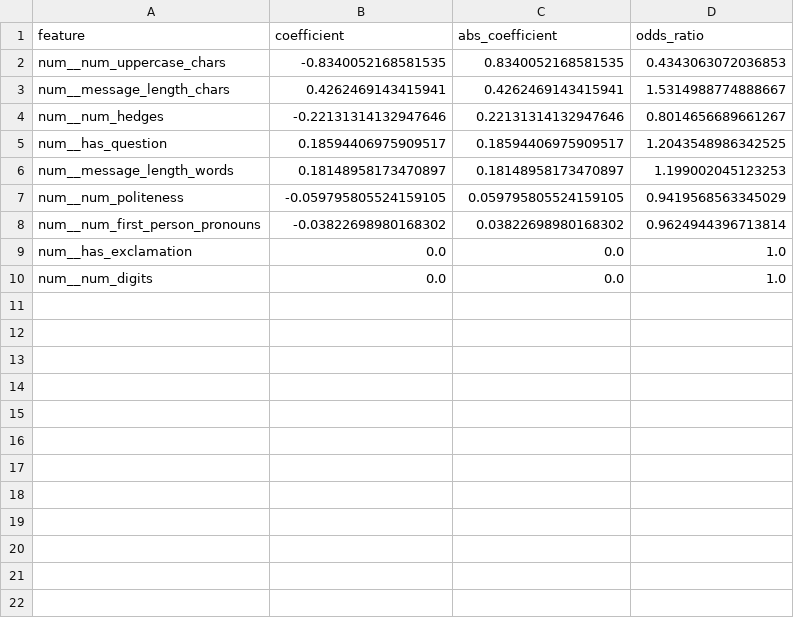
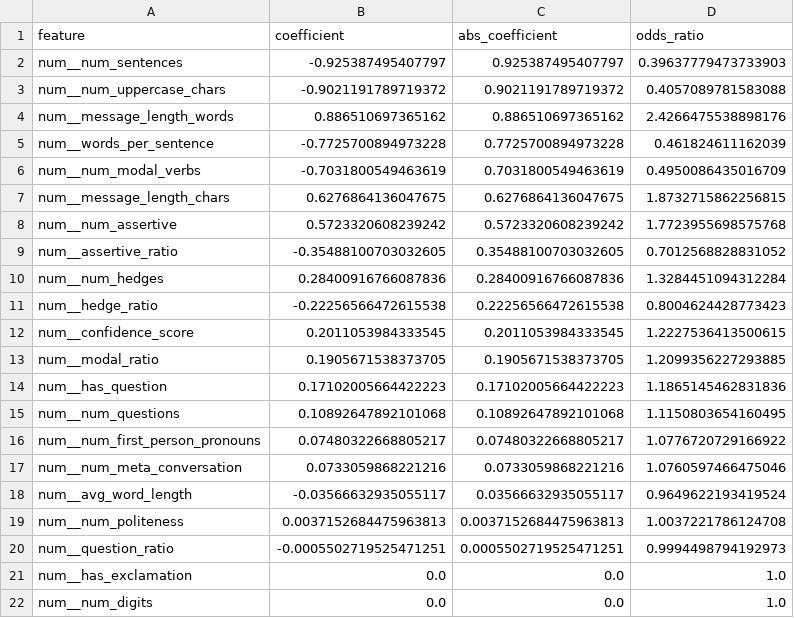
Before and after one commit to jrawat2/SP26-CS498-Selective-Memory, a CSV file: outputs/results/regression_coefficients_style_only_dense.csv, drawn as a sheet.

```diff
--- a/outputs/results/regression_coefficients_style_only_dense.csv
+++ b/outputs/results/regression_coefficients_style_only_dense.csv
@@ -1,9 +1,21 @@
 feature,coefficient,abs_coefficient,odds_ratio
-num__num_uppercase_chars,-0.8340052168581535,0.8340052168581535,0.4343063072036853
-num__message_length_chars,0.4262469143415941,0.4262469143415941,1.5314988774888667
-num__num_hedges,-0.22131314132947646,0.22131314132947646,0.8014656689661267
-num__has_question,0.18594406975909517,0.18594406975909517,1.2043548986342525
-num__message_length_words,0.18148958173470897,0.18148958173470897,1.199002045123253
-num__num_politeness,-0.059795805524159105,0.059795805524159105,0.9419568563345029
-num__num_first_person_pronouns,-0.03822698980168302,0.03822698980168302,0.9624944396713814
+num__num_sentences,-0.925387495407797,0.925387495407797,0.39637779473733903
+num__num_uppercase_chars,-0.9021191789719372,0.9021191789719372,0.4057089781583088
+num__message_length_words,0.886510697365162,0.886510697365162,2.4266475538898176
+num__words_per_sentence,-0.7725700894973228,0.7725700894973228,0.461824611162039
+num__num_modal_verbs,-0.7031800549463619,0.7031800549463619,0.4950086435016709
+num__message_length_chars,0.6276864136047675,0.6276864136047675,1.8732715862256815
+num__num_assertive,0.5723320608239242,0.5723320608239242,1.7723955698575768
+num__assertive_ratio,-0.35488100703032605,0.35488100703032605,0.7012568828831052
+num__num_hedges,0.28400916766087836,0.28400916766087836,1.3284451094312284
+num__hedge_ratio,-0.22256566472615538,0.22256566472615538,0.8004624428773423
+num__confidence_score,0.2011053984333545,0.2011053984333545,1.2227536413500615
+num__modal_ratio,0.1905671538373705,0.1905671538373705,1.2099356227293885
+num__has_question,0.17102005664422223,0.17102005664422223,1.1865145462831836
+num__num_questions,0.10892647892101068,0.10892647892101068,1.1150803654160495
+num__num_first_person_pronouns,0.07480322668805217,0.07480322668805217,1.0776720729166922
+num__num_meta_conversation,0.0733059868221216,0.0733059868221216,1.0760597466475046
+num__avg_word_length,-0.03566632935055117,0.03566632935055117,0.9649622193419524
+num__num_politeness,0.0037152684475963813,0.0037152684475963813,1.0037221786124708
+num__question_ratio,-0.0005502719525471251,0.0005502719525471251,0.9994498794192973
 num__has_exclamation,0.0,0.0,1.0
```
Also changed, not shown: outputs/results/regression_coefficients_chroma.csv, outputs/results/regression_coefficients_dense.csv, 48 other files.
